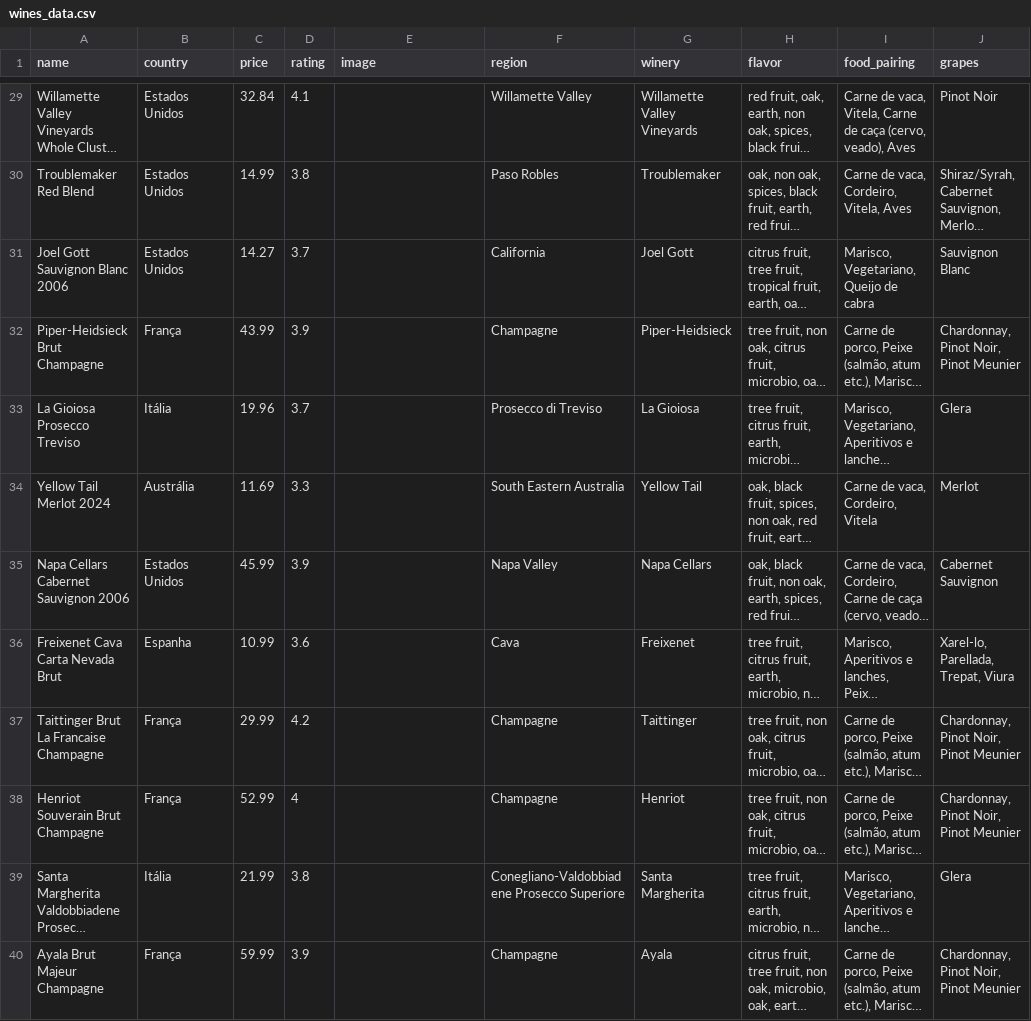
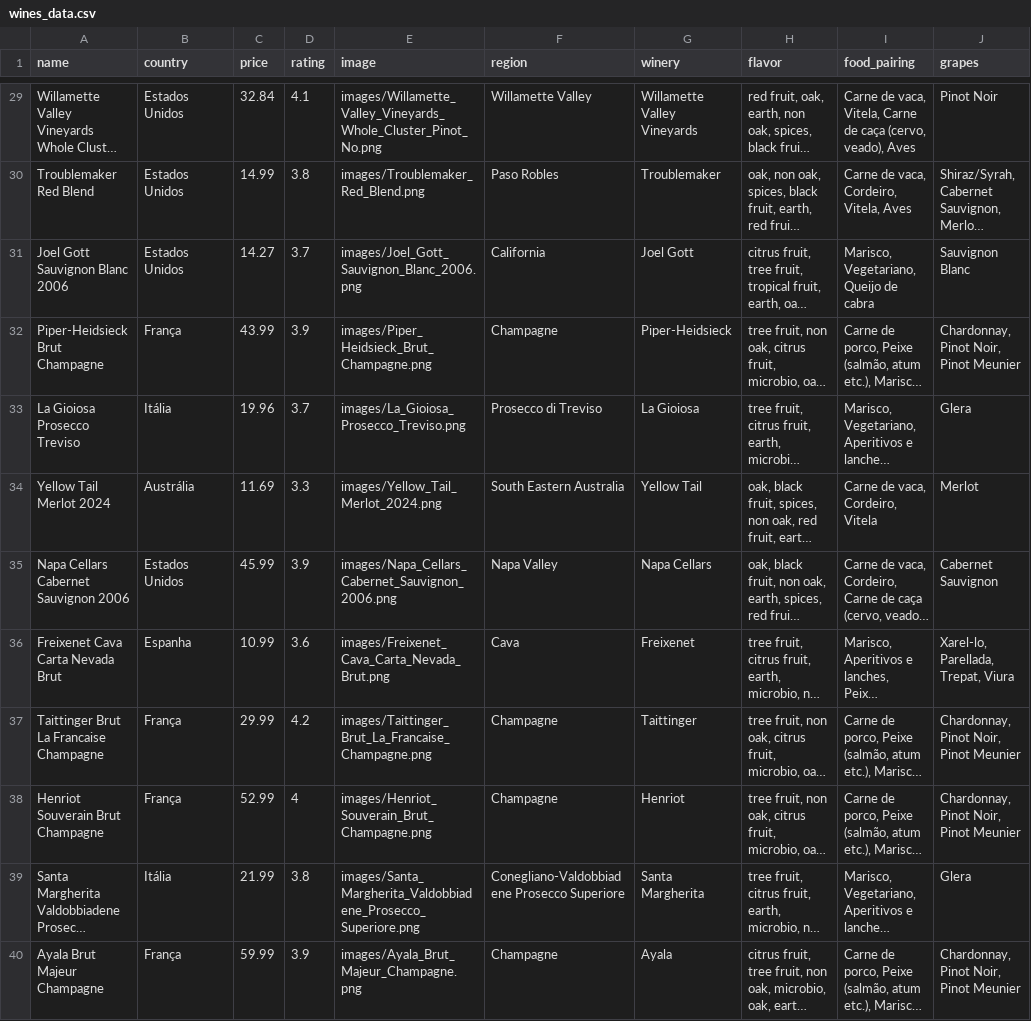
Before and after one commit to chongzixin/vivino-scraper, a CSV file: wines_data.csv, drawn as a sheet; only a part is shown, gaps mark what is left out; long unchanged cells end in …; the diff covers the shown part only; the diff names each change by its address in the sheet, - before the commit and + after, or states it on an @@ line.

Commit message:
fix: image download and added images folder to gitignore

```diff
--- a/wines_data.csv
+++ b/wines_data.csv
-E29 (image): (empty)
+E29 (image): images/Willamette_Valley_Vineyards_Whole_Cluster_Pinot_No.png
-E30 (image): (empty)
+E30 (image): images/Troublemaker_Red_Blend.png
-E31 (image): (empty)
+E31 (image): images/Joel_Gott_Sauvignon_Blanc_2006.png
-E32 (image): (empty)
+E32 (image): images/Piper_Heidsieck_Brut_Champagne.png
-E33 (image): (empty)
+E33 (image): images/La_Gioiosa_Prosecco_Treviso.png
-E34 (image): (empty)
+E34 (image): images/Yellow_Tail_Merlot_2024.png
-E35 (image): (empty)
+E35 (image): images/Napa_Cellars_Cabernet_Sauvignon_2006.png
-E36 (image): (empty)
+E36 (image): images/Freixenet_Cava_Carta_Nevada_Brut.png
-E37 (image): (empty)
+E37 (image): images/Taittinger_Brut_La_Francaise_Champagne.png
-E38 (image): (empty)
+E38 (image): images/Henriot_Souverain_Brut_Champagne.png
-E39 (image): (empty)
+E39 (image): images/Santa_Margherita_Valdobbiadene_Prosecco_Superiore.png
-E40 (image): (empty)
+E40 (image): images/Ayala_Brut_Majeur_Champagne.png
```
Also changed, not shown: 27 edited cells elsewhere in this file, 2 other files.
